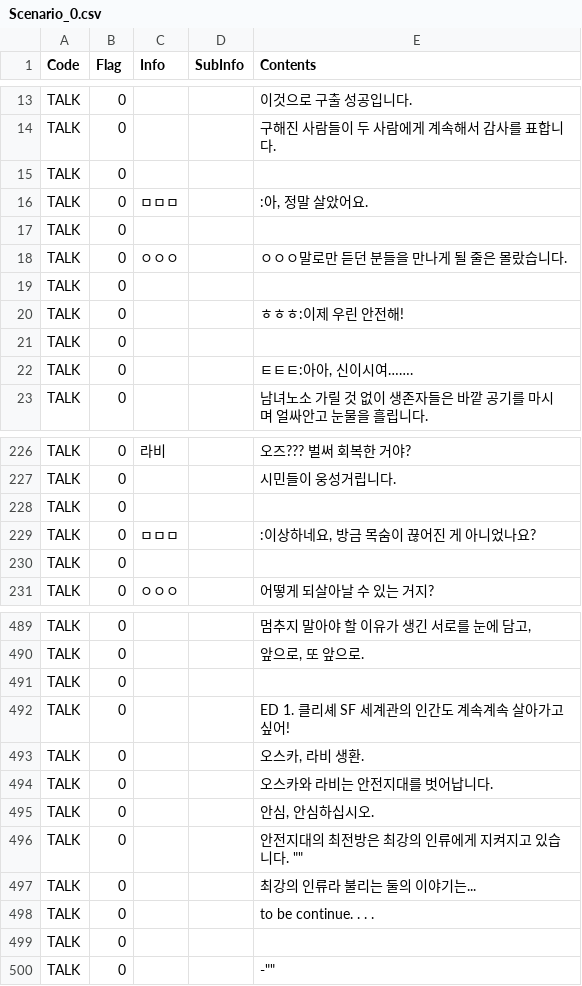
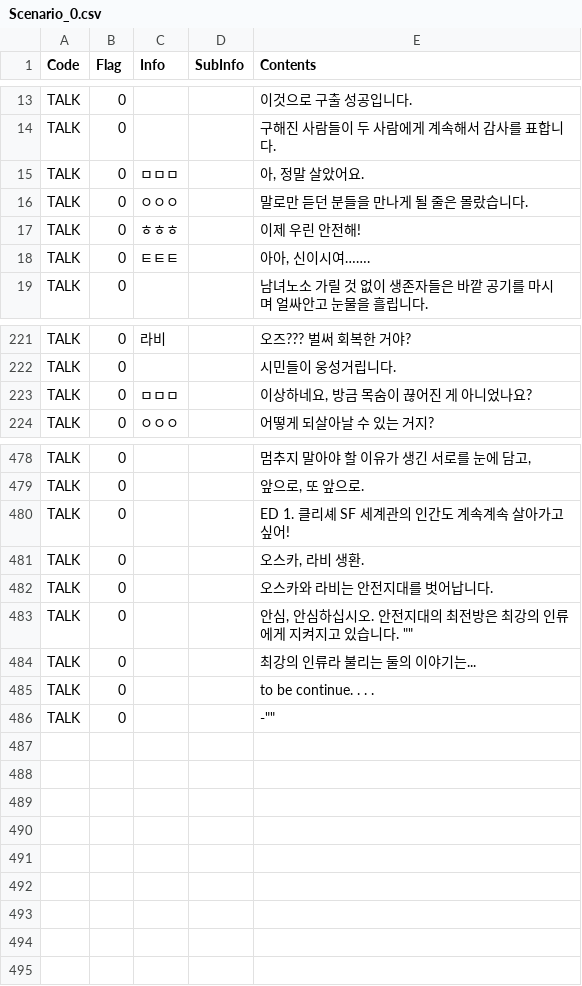
Before and after one commit to viyamKUN/quick-visual-novel, a CSV file: Assets/Resources/KR/Scenarios/Scenario_0.csv, drawn as a sheet; only a part is shown, gaps mark what is left out; the diff covers the shown part only.

```diff
--- a/Assets/Resources/KR/Scenarios/Scenario_0.csv
+++ b/Assets/Resources/KR/Scenarios/Scenario_0.csv
@@ -14,10 +14,6 @@ TALK,0,,,"이것으로 구출 성공입니다."
 TALK,0,,,"구해진 사람들이 두 사람에게 계속해서 감사를 표합니다."
-TALK,0,,,""
-TALK,0,ㅁㅁㅁ,,":아, 정말 살았어요."
-TALK,0,,,""
-TALK,0,ㅇㅇㅇ,,"ㅇㅇㅇ말로만 듣던 분들을 만나게 될 줄은 몰랐습니다."
-TALK,0,,,""
-TALK,0,,,"ㅎㅎㅎ:이제 우린 안전해!"
-TALK,0,,,""
-TALK,0,,,"ㅌㅌㅌ:아아, 신이시여……."
+TALK,0,ㅁㅁㅁ,,"아, 정말 살았어요."
+TALK,0,ㅇㅇㅇ,,"말로만 듣던 분들을 만나게 될 줄은 몰랐습니다."
+TALK,0,ㅎㅎㅎ,,"이제 우린 안전해!"
+TALK,0,ㅌㅌㅌ,,"아아, 신이시여……."
 TALK,0,,,"남녀노소 가릴 것 없이 생존자들은 바깥 공기를 마시며 얼싸안고 눈물을 흘립니다."
@@ -227,5 +222,3 @@ TALK,0,라비,,"오즈??? 벌써 회복한 거야?"
 TALK,0,,,"시민들이 웅성거립니다."
-TALK,0,,,""
-TALK,0,ㅁㅁㅁ,,":이상하네요, 방금 목숨이 끊어진 게 아니었나요?"
-TALK,0,,,""
+TALK,0,ㅁㅁㅁ,,"이상하네요, 방금 목숨이 끊어진 게 아니었나요?"
 TALK,0,ㅇㅇㅇ,,"어떻게 되살아날 수 있는 거지?"
@@ -490,3 +479,2 @@ TALK,0,,,"멈추지 말아야 할 이유가 생긴 서로를 눈에 담고,"
 TALK,0,,,"앞으로, 또 앞으로."
-TALK,0,,,""
 TALK,0,,,"ED 1. 클리셰 SF 세계관의 인간도 계속계속 살아가고 싶어!"
@@ -494,7 +482,5 @@ TALK,0,,,"오스카, 라비 생환."
 TALK,0,,,"오스카와 라비는 안전지대를 벗어납니다."
-TALK,0,,,"안심, 안심하십시오."
-TALK,0,,,"" 안전지대의 최전방은 최강의 인류에게 지켜지고 있습니다. ""
+TALK,0,,,"안심, 안심하십시오." 안전지대의 최전방은 최강의 인류에게 지켜지고 있습니다. ""
 TALK,0,,,"최강의 인류라 불리는 둘의 이야기는..."
 TALK,0,,,"to be continue. . . ."
-TALK,0,,,""
 TALK,0,,,-""
```
Also changed, not shown: 5 removed rows elsewhere in this file, 1 other file.
